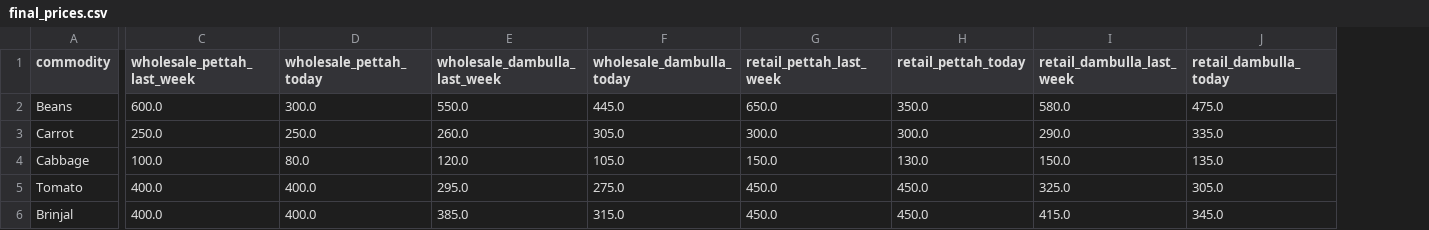
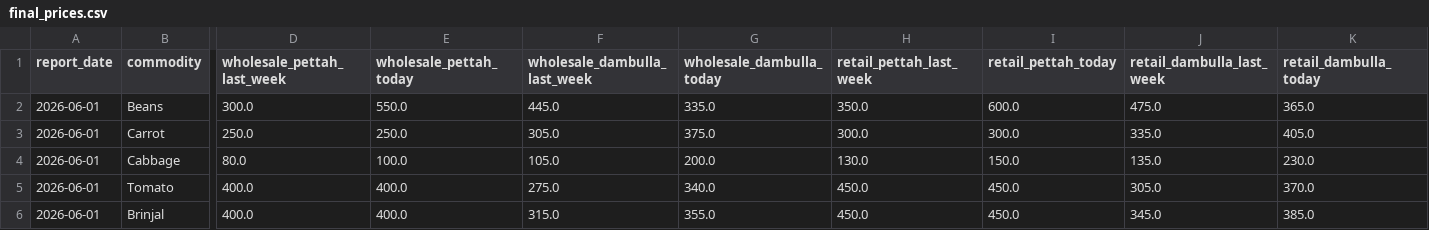
Before and after one commit to primemarasinghe/sl-market-price-intelligence, a CSV file: data/processed/final_prices.csv, drawn as a sheet; only a part is shown, gaps mark what is left out; addresses are those after the commit; the diff covers the shown part only; the diff names each change by its address in the sheet, - before the commit and + after, or states it on an @@ line.

```diff
--- a/data/processed/final_prices.csv
+++ b/data/processed/final_prices.csv
+column A (report_date), rows 2-6: all 2026-06-01
-D2 (wholesale_pettah_last_week): 600.0
+D2 (wholesale_pettah_last_week): 300.0
-E2 (wholesale_pettah_today): 300.0
+E2 (wholesale_pettah_today): 550.0
-F2 (wholesale_dambulla_last_week): 550.0
+F2 (wholesale_dambulla_last_week): 445.0
-G2 (wholesale_dambulla_today): 445.0
+G2 (wholesale_dambulla_today): 335.0
-H2 (retail_pettah_last_week): 650.0
+H2 (retail_pettah_last_week): 350.0
-I2 (retail_pettah_today): 350.0
+I2 (retail_pettah_today): 600.0
-J2 (retail_dambulla_last_week): 580.0
+J2 (retail_dambulla_last_week): 475.0
-K2 (retail_dambulla_today): 475.0
+K2 (retail_dambulla_today): 365.0
-F3 (wholesale_dambulla_last_week): 260.0
+F3 (wholesale_dambulla_last_week): 305.0
-G3 (wholesale_dambulla_today): 305.0
+G3 (wholesale_dambulla_today): 375.0
-J3 (retail_dambulla_last_week): 290.0
+J3 (retail_dambulla_last_week): 335.0
-K3 (retail_dambulla_today): 335.0
+K3 (retail_dambulla_today): 405.0
-D4 (wholesale_pettah_last_week): 100.0
+D4 (wholesale_pettah_last_week): 80.0
-E4 (wholesale_pettah_today): 80.0
+E4 (wholesale_pettah_today): 100.0
-F4 (wholesale_dambulla_last_week): 120.0
+F4 (wholesale_dambulla_last_week): 105.0
-G4 (wholesale_dambulla_today): 105.0
+G4 (wholesale_dambulla_today): 200.0
-H4 (retail_pettah_last_week): 150.0
+H4 (retail_pettah_last_week): 130.0
-I4 (retail_pettah_today): 130.0
+I4 (retail_pettah_today): 150.0
-J4 (retail_dambulla_last_week): 150.0
+J4 (retail_dambulla_last_week): 135.0
-K4 (retail_dambulla_today): 135.0
+K4 (retail_dambulla_today): 230.0
-F5 (wholesale_dambulla_last_week): 295.0
+F5 (wholesale_dambulla_last_week): 275.0
-G5 (wholesale_dambulla_today): 275.0
+G5 (wholesale_dambulla_today): 340.0
-J5 (retail_dambulla_last_week): 325.0
+J5 (retail_dambulla_last_week): 305.0
-K5 (retail_dambulla_today): 305.0
+K5 (retail_dambulla_today): 370.0
-F6 (wholesale_dambulla_last_week): 385.0
+F6 (wholesale_dambulla_last_week): 315.0
-G6 (wholesale_dambulla_today): 315.0
+G6 (wholesale_dambulla_today): 355.0
-J6 (retail_dambulla_last_week): 415.0
+J6 (retail_dambulla_last_week): 345.0
-K6 (retail_dambulla_today): 345.0
+K6 (retail_dambulla_today): 385.0
```
Also changed, not shown: 165 edited cells elsewhere in this file, data/star_schema/dim_date.csv, 11 other files.
